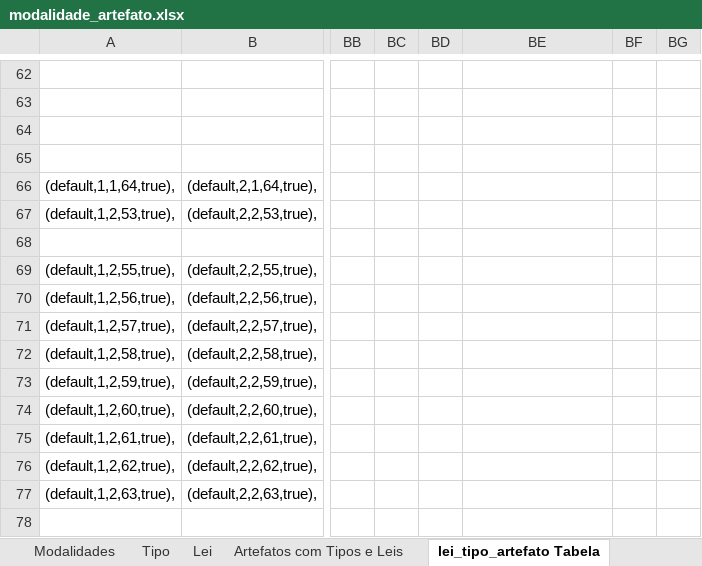
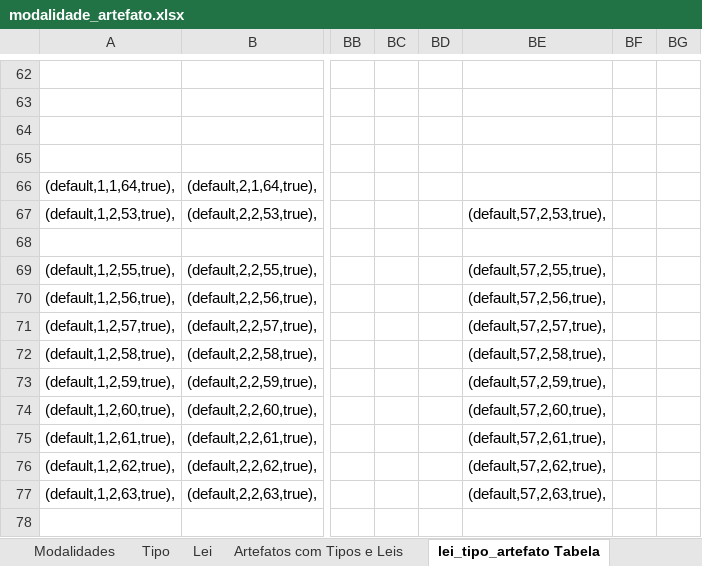
Before and after one commit to elielrj/processo_de_aquisicao, an Excel workbook: db/modalidade_artefato.xlsx, sheet lei_tipo_artefato Tabela, drawn as a sheet; only a part is shown, gaps mark what is left out; values as stored, in another font and other column widths than the file's, no borders; the diff names each change by its address in the sheet, - before the commit and + after, or states it on an @@ line.

Commit message:
Update em SQL e Excel, para contenplar artefatos na lei 8.666, art 24, inc xxii.

```diff
--- a/db/modalidade_artefato.xlsx (sheet lei_tipo_artefato Tabela)
+++ b/db/modalidade_artefato.xlsx (sheet lei_tipo_artefato Tabela)
-BE67: (empty)
+BE67: (default,57,2,53,true),
-BE69: (empty)
+BE69: (default,57,2,55,true),
-BE70: (empty)
+BE70: (default,57,2,56,true),
-BE71: (empty)
+BE71: (default,57,2,57,true),
-BE72: (empty)
+BE72: (default,57,2,58,true),
-BE73: (empty)
+BE73: (default,57,2,59,true),
-BE74: (empty)
+BE74: (default,57,2,60,true),
-BE75: (empty)
+BE75: (default,57,2,61,true),
-BE76: (empty)
+BE76: (default,57,2,62,true),
-BE77: (empty)
+BE77: (default,57,2,63,true),
```
Also changed, not shown: sheet Artefatos com Tipos e Leis, sheet lei_tipo_artefato Concatenado, 3 other files.
